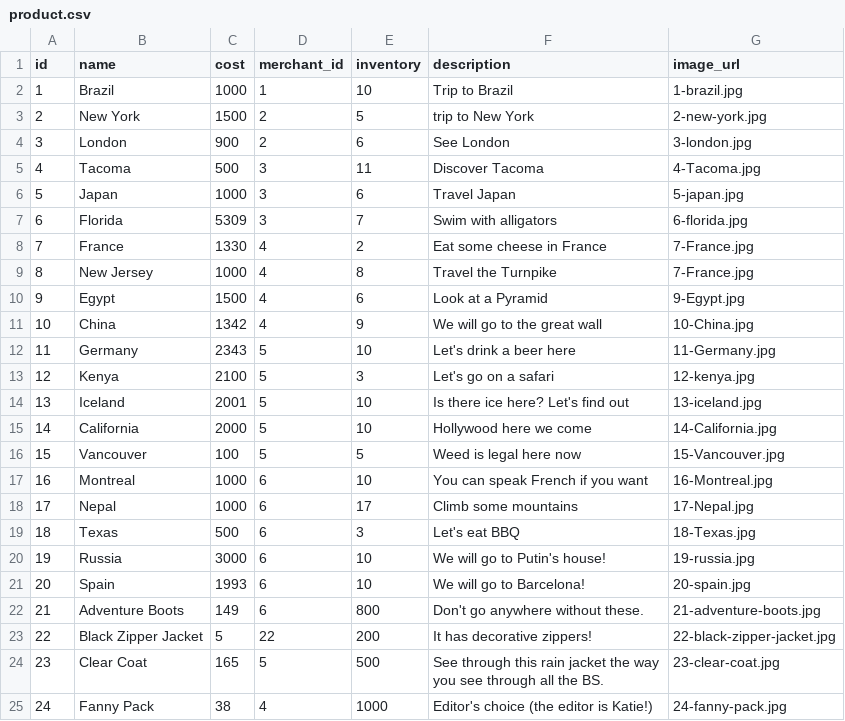
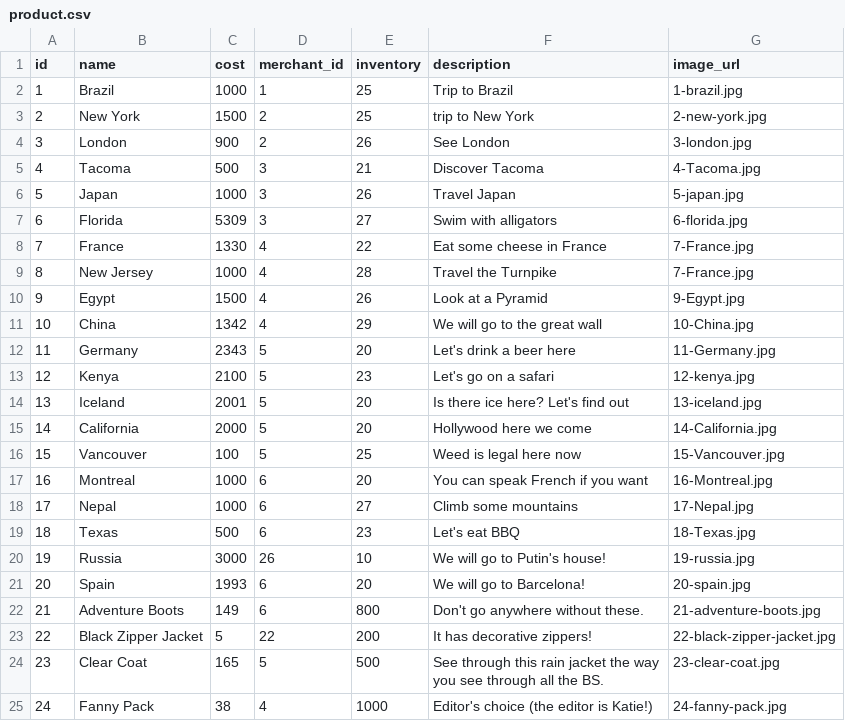
Before and after one commit to Ada-C10/betsy, a CSV file: db/seed_data/product.csv, drawn as a sheet; only a part is shown; the diff covers the shown part only.

```diff
--- a/db/seed_data/product.csv
+++ b/db/seed_data/product.csv
@@ -1,22 +1,22 @@
 id,name,cost,merchant_id,inventory,description,image_url
-1,Brazil,1000,1,10,Trip to Brazil,1-brazil.jpg
-2,New York,1500,2,5,trip to New York,2-new-york.jpg
-3,London,900,2,6,See London,3-london.jpg
-4,Tacoma,500,3,11,Discover Tacoma,4-Tacoma.jpg
-5,Japan,1000,3,6,Travel Japan,5-japan.jpg
-6,Florida,5309,3,7,Swim with alligators,6-florida.jpg
-7,France,1330,4,2,Eat some cheese in France,7-France.jpg
-8,New Jersey,1000,4,8,Travel the Turnpike,7-France.jpg
-9,Egypt,1500,4,6,Look at a Pyramid,9-Egypt.jpg
-10,China,1342,4,9,We will go to the great wall,10-China.jpg
-11,Germany,2343,5,10,Let's drink a beer here,11-Germany.jpg
-12,Kenya,2100,5,3,Let's go on a safari,12-kenya.jpg
-13,Iceland,2001,5,10,Is there ice here? Let's find out,13-iceland.jpg
-14,California,2000,5,10,Hollywood here we come,14-California.jpg
-15,Vancouver,100,5,5,Weed is legal here now,15-Vancouver.jpg
-16,Montreal,1000,6,10,You can speak French if you want,16-Montreal.jpg
-17,Nepal,1000,6,17,Climb some mountains,17-Nepal.jpg
-18,Texas,500,6,3,Let's eat BBQ,18-Texas.jpg
-19,Russia,3000,6,10,We will go to Putin's house!,19-russia.jpg
-20,Spain,1993,6,10,We will go to Barcelona!,20-spain.jpg
+1,Brazil,1000,1,25,Trip to Brazil,1-brazil.jpg
+2,New York,1500,2,25,trip to New York,2-new-york.jpg
+3,London,900,2,26,See London,3-london.jpg
+4,Tacoma,500,3,21,Discover Tacoma,4-Tacoma.jpg
+5,Japan,1000,3,26,Travel Japan,5-japan.jpg
+6,Florida,5309,3,27,Swim with alligators,6-florida.jpg
+7,France,1330,4,22,Eat some cheese in France,7-France.jpg
+8,New Jersey,1000,4,28,Travel the Turnpike,7-France.jpg
+9,Egypt,1500,4,26,Look at a Pyramid,9-Egypt.jpg
+10,China,1342,4,29,We will go to the great wall,10-China.jpg
+11,Germany,2343,5,20,Let's drink a beer here,11-Germany.jpg
+12,Kenya,2100,5,23,Let's go on a safari,12-kenya.jpg
+13,Iceland,2001,5,20,Is there ice here? Let's find out,13-iceland.jpg
+14,California,2000,5,20,Hollywood here we come,14-California.jpg
+15,Vancouver,100,5,25,Weed is legal here now,15-Vancouver.jpg
+16,Montreal,1000,6,20,You can speak French if you want,16-Montreal.jpg
+17,Nepal,1000,6,27,Climb some mountains,17-Nepal.jpg
+18,Texas,500,6,23,Let's eat BBQ,18-Texas.jpg
+19,Russia,3000,26,10,We will go to Putin's house!,19-russia.jpg
+20,Spain,1993,6,20,We will go to Barcelona!,20-spain.jpg
 21,Adventure Boots,149,6,800,Don't go anywhere without these.,21-adventure-boots.jpg
```
Also changed, not shown: 4 edited cells elsewhere in this file, db/seed_data/merchant.csv, 4 other files.
